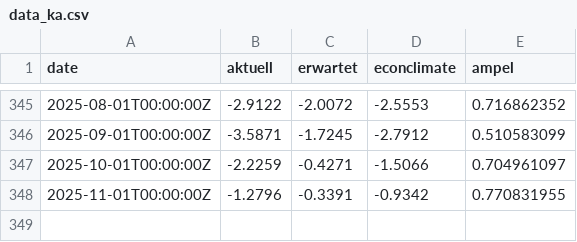
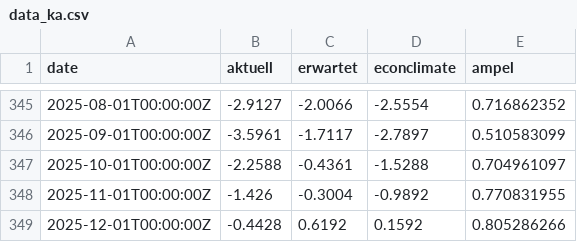
Before and after one commit to WIFOat/fg_data, a CSV file: data_ka.csv, drawn as a sheet; only a part is shown, gaps mark what is left out; the diff covers the shown part only.

```diff
--- a/data_ka.csv
+++ b/data_ka.csv
@@ -345,4 +345,5 @@ date,aktuell,erwartet,econclimate,ampel
-2025-08-01T00:00:00Z,-2.9122,-2.0072,-2.5553,0.716862352
-2025-09-01T00:00:00Z,-3.5871,-1.7245,-2.7912,0.510583099
-2025-10-01T00:00:00Z,-2.2259,-0.4271,-1.5066,0.704961097
-2025-11-01T00:00:00Z,-1.2796,-0.3391,-0.9342,0.770831955
+2025-08-01T00:00:00Z,-2.9127,-2.0066,-2.5554,0.716862352
+2025-09-01T00:00:00Z,-3.5961,-1.7117,-2.7897,0.510583099
+2025-10-01T00:00:00Z,-2.2588,-0.4361,-1.5288,0.704961097
+2025-11-01T00:00:00Z,-1.426,-0.3004,-0.9892,0.770831955
+2025-12-01T00:00:00Z,-0.4428,0.6192,0.1592,0.805286266
```
Also changed, not shown: 31 edited cells elsewhere in this file, 4 other files.
